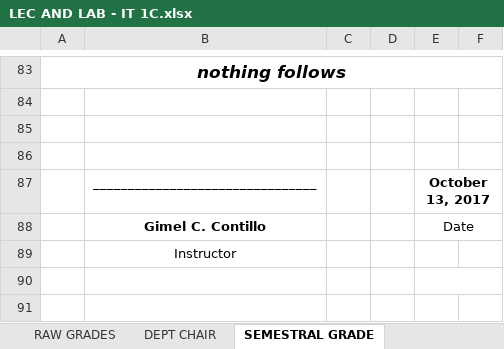
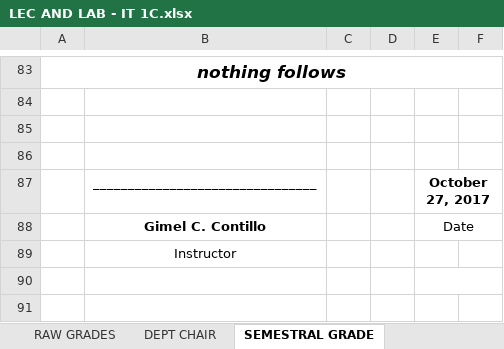
Before and after one commit to ghilo17/Grading-Sheets-First-Sem-2017-2018, an Excel workbook: DCIT 21 - IT 1C/LEC AND LAB - IT 1C.xlsx, sheet SEMESTRAL GRADE, drawn as a sheet; only a part is shown, gaps mark what is left out; values as stored, in another font and other column widths than the file's, no borders; charts and pictures and conditional formats not drawn; the diff names each change by its address in the sheet, - before the commit and + after, or states it on an @@ line.

Commit message:
update grades lab

```diff
--- a/DCIT 21 - IT 1C/LEC AND LAB - IT 1C.xlsx (sheet SEMESTRAL GRADE)
+++ b/DCIT 21 - IT 1C/LEC AND LAB - IT 1C.xlsx (sheet SEMESTRAL GRADE)
-E87: October 13, 2017
+E87: October 27, 2017
```
Also changed, not shown: sheet RAW GRADES, sheet DEPT CHAIR, DCIT 21 - IT 1A/LEC AND LAB - IT 1A.xlsx, DCIT 65 - CS 3A/LEC AND LAB - CS 3A.xlsx, 2 other files.
